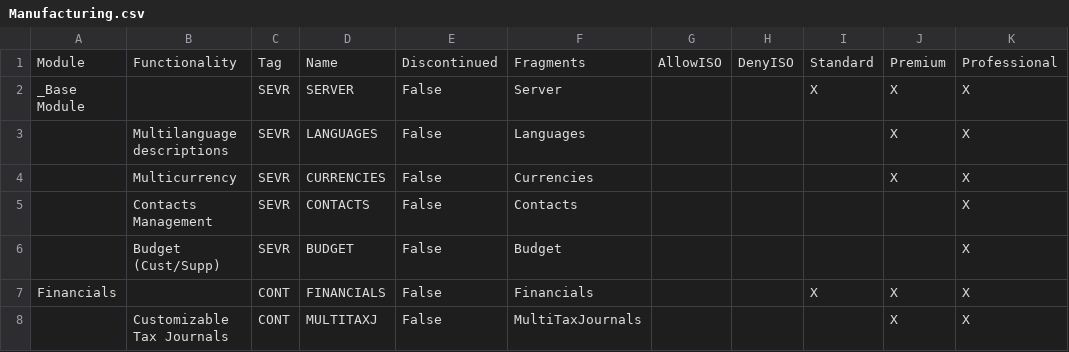
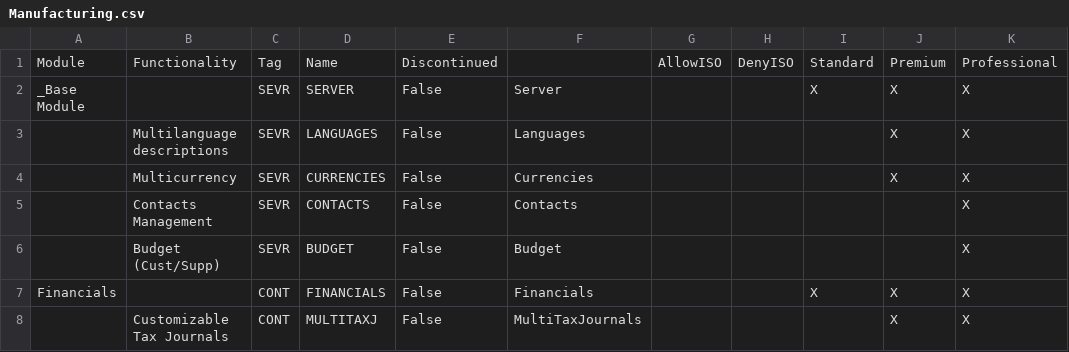
Before and after one commit to andrea-rinaldi-microarea/configurator, a CSV file: data/Manufacturing.csv, drawn as a sheet; only a part is shown; the diff names each change by its address in the sheet, - before the commit and + after, or states it on an @@ line.

Commit message:
ri-modificato fragments in fragment (singolo)

```diff
--- a/data/Manufacturing.csv
+++ b/data/Manufacturing.csv
-F1: Fragments
+F1: (empty)
```
Also changed, not shown: data/Administration & Services.csv, data/Assembly & Materials.csv, 8 other files.
